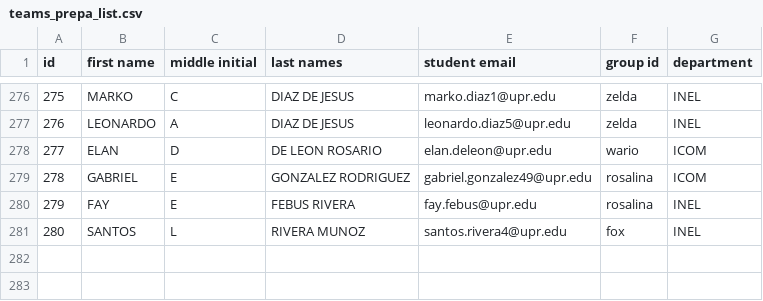
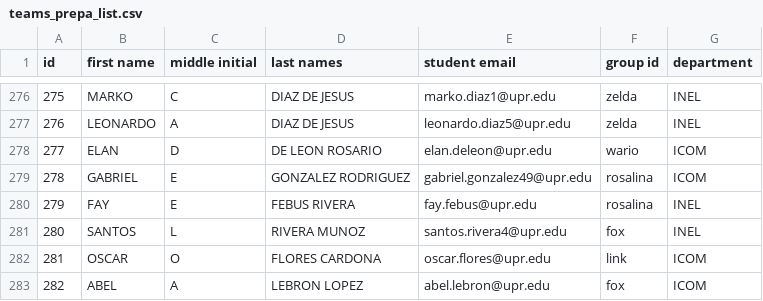
Before and after one commit to bermed28/bot-discord, a CSV file: res/prepas/teams_prepa_list.csv, drawn as a sheet; only a part is shown, gaps mark what is left out; the diff names each change by its address in the sheet, - before the commit and + after, or states it on an @@ line.

Commit message:
Added more prepas

```diff
--- a/res/prepas/teams_prepa_list.csv
+++ b/res/prepas/teams_prepa_list.csv
+row 282: 281 | OSCAR | O | FLORES CARDONA | oscar.flores@upr.edu | link | ICOM
+row 283: 282 | ABEL | A | LEBRON LOPEZ | abel.lebron@upr.edu | fox | ICOM
```
